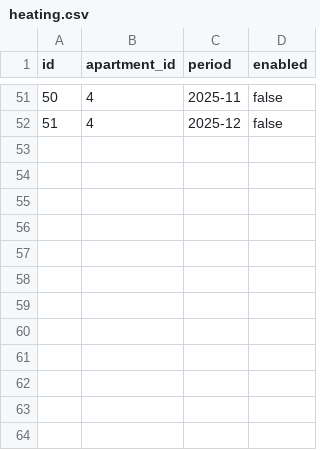
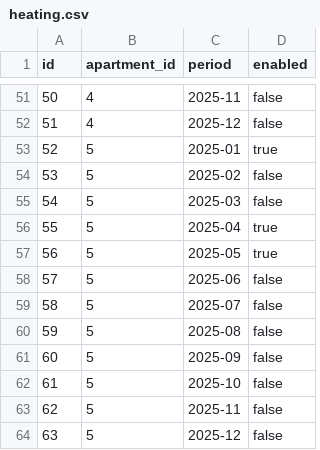
Before and after one commit to ashinoff/Communal-billing, a CSV file: data/heating.csv, drawn as a sheet; only a part is shown, gaps mark what is left out; the diff names each change by its address in the sheet, - before the commit and + after, or states it on an @@ line.

Commit message:
Update heating.csv

```diff
--- a/data/heating.csv
+++ b/data/heating.csv
+row 53: 52 | 5 | 2025-01 | true
+row 54: 53 | 5 | 2025-02 | false
+row 55: 54 | 5 | 2025-03 | false
+row 56: 55 | 5 | 2025-04 | true
+row 57: 56 | 5 | 2025-05 | true
+row 58: 57 | 5 | 2025-06 | false
+row 59: 58 | 5 | 2025-07 | false
+row 60: 59 | 5 | 2025-08 | false
+row 61: 60 | 5 | 2025-09 | false
+row 62: 61 | 5 | 2025-10 | false
+row 63: 62 | 5 | 2025-11 | false
+row 64: 63 | 5 | 2025-12 | false
```
